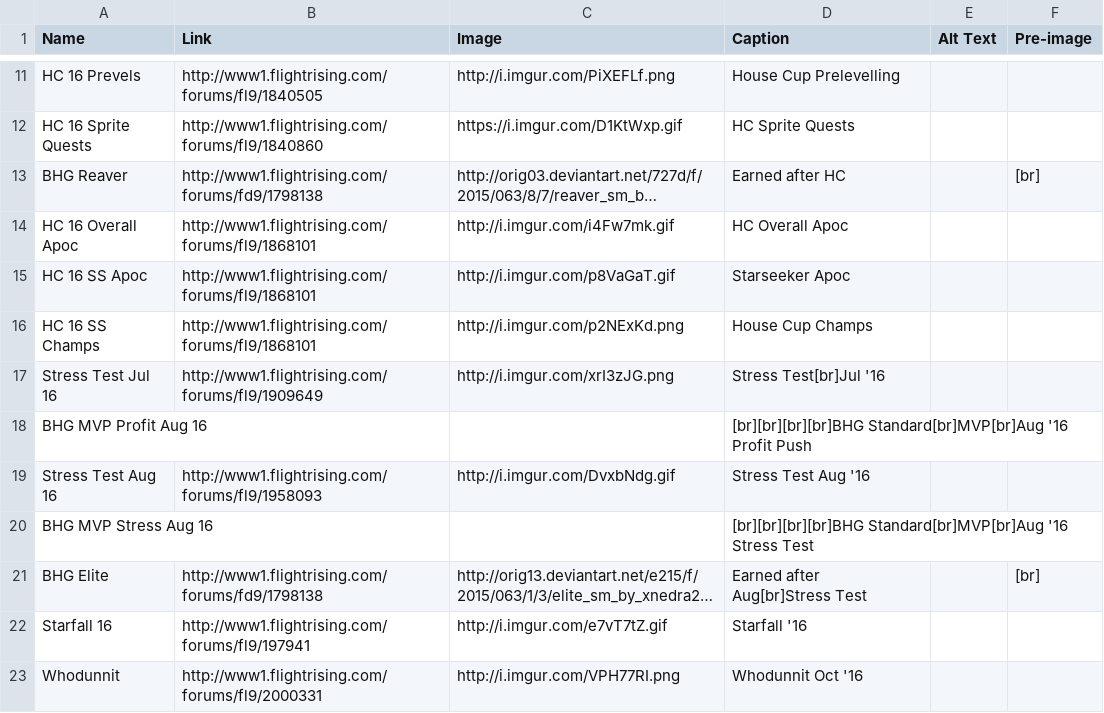
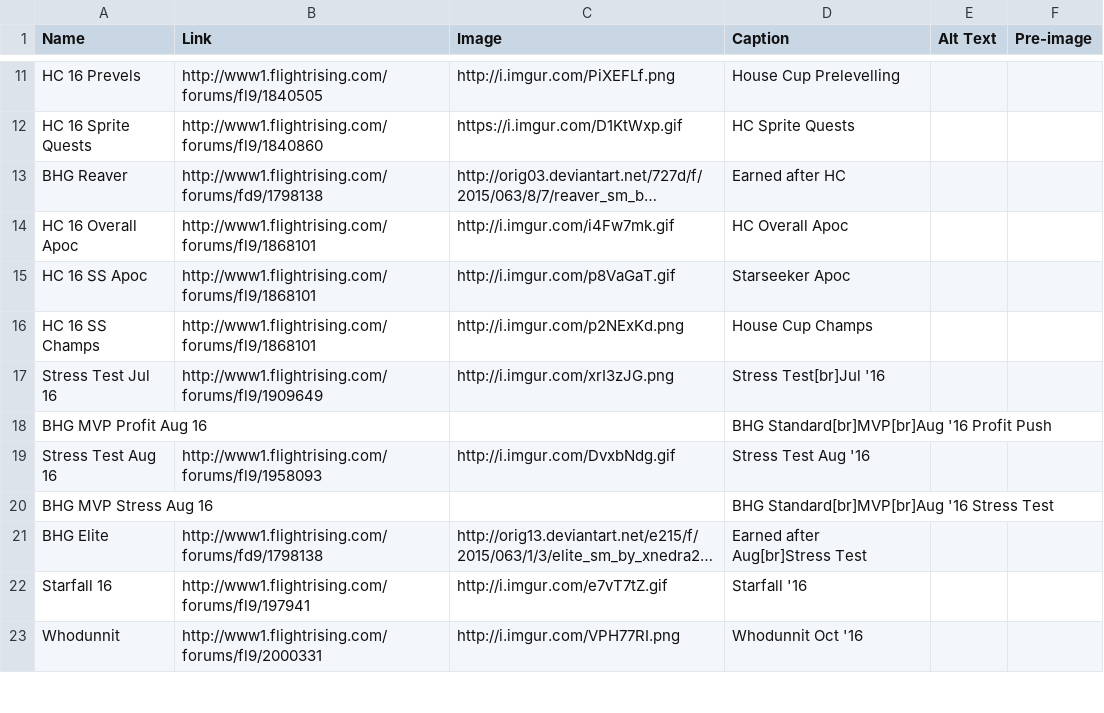
Before and after one commit to snipe-205777/dragon-bios, a CSV file: scripts/badges.csv, drawn as a sheet; only a part is shown, gaps mark what is left out; long unchanged cells end in …; the diff names each change by its address in the sheet, - before the commit and + after, or states it on an @@ line.

```diff
--- a/scripts/badges.csv
+++ b/scripts/badges.csv
-F13 (Pre-image): [br]
+F13 (Pre-image): (empty)
-D18 (Caption): [br][br][br][br]BHG Standard[br]MVP[br]Aug '16…
+D18 (Caption): BHG Standard[br]MVP[br]Aug '16…
-D20 (Caption): [br][br][br][br]BHG Standard[br]MVP[br]Aug '16…
+D20 (Caption): BHG Standard[br]MVP[br]Aug '16…
-F21 (Pre-image): [br]
+F21 (Pre-image): (empty)
```
Also changed, not shown: 2 other files.
